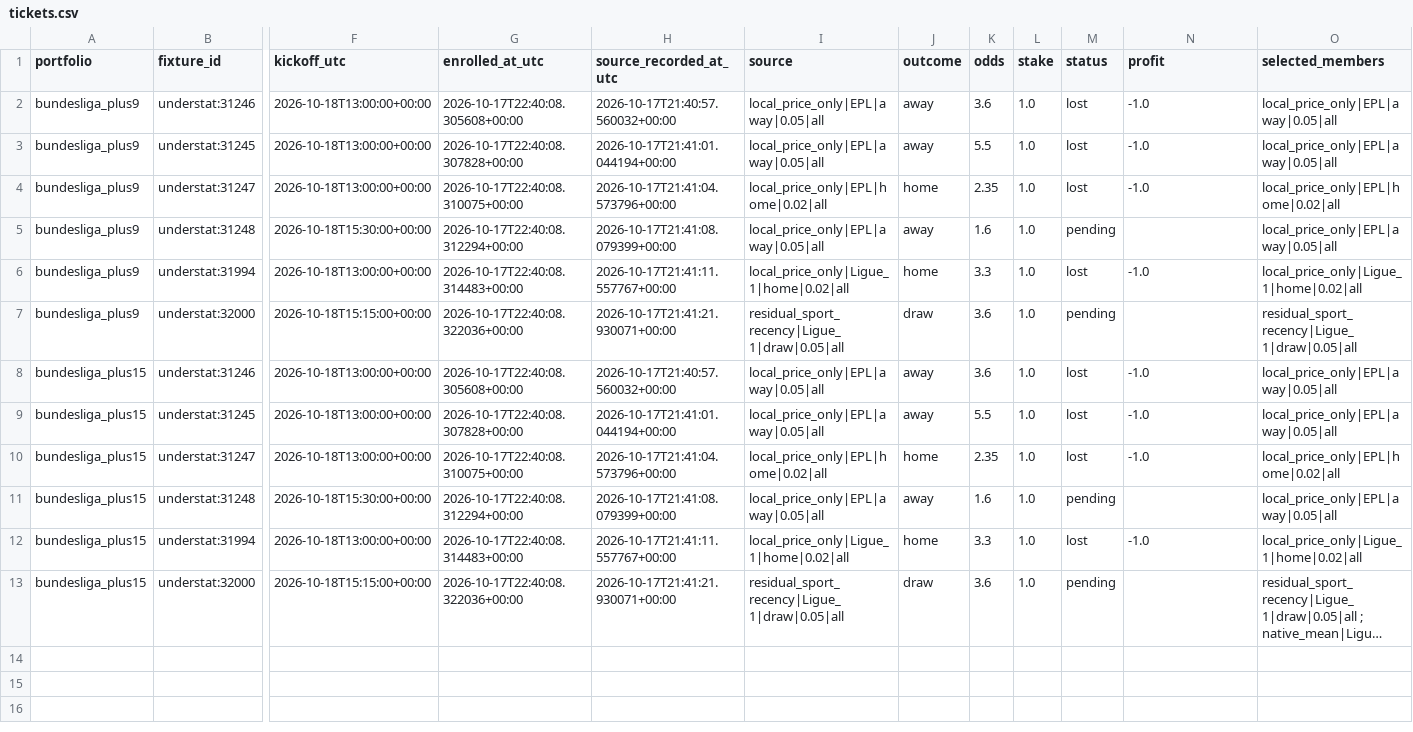
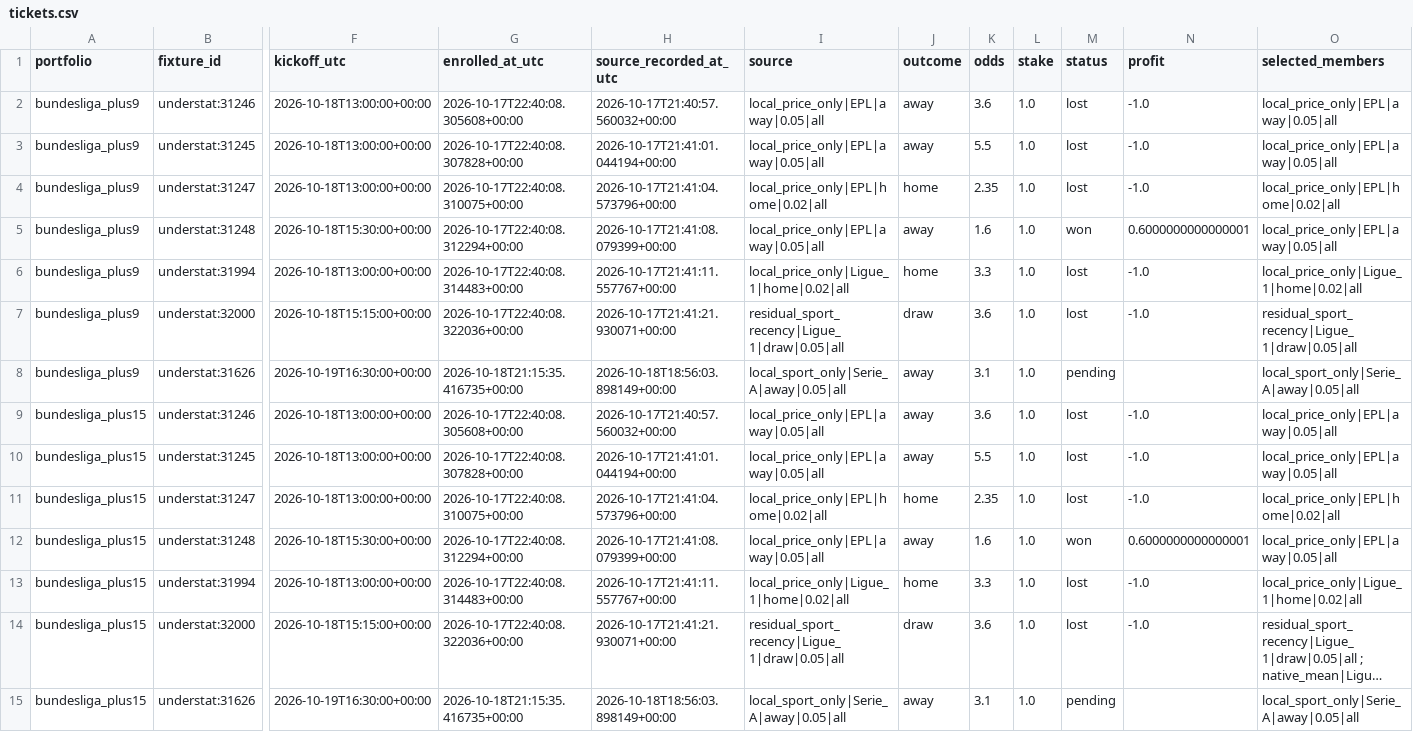
Before and after one commit to Mohamed-Ali-SOBHI/ScorePredict, a CSV file: tickets.csv, drawn as a sheet; only a part is shown, gaps mark what is left out; long unchanged cells end in …; addresses are those after the commit; rows hold the shown columns only; the diff names each change by its address in the sheet, - before the commit and + after, or states it on an @@ line.

```diff
--- a/tickets.csv
+++ b/tickets.csv
-M5 (status): pending
+M5 (status): won
-N5 (profit): (empty)
+N5 (profit): 0.6000000000000001
-M7 (status): pending
+M7 (status): lost
-N7 (profit): (empty)
+N7 (profit): -1.0
+row 8: bundesliga_plus9 | understat:31626 | 2026-10-19T16:30:00+00:00 | 2026-10-18T21:15:35.416735+00:00 | 2026-10-18T18:56:03.898149+00:00 | local_sport_only|Serie_A|away|0.05|all | away | 3.1 | 1.0 | pending |  | local_sport_only|Serie_A|away|0.05|all
-M12 (status): pending
+M12 (status): won
-N12 (profit): (empty)
+N12 (profit): 0.6000000000000001
-M14 (status): pending
+M14 (status): lost
-N14 (profit): (empty)
+N14 (profit): -1.0
+row 15: bundesliga_plus15 | understat:31626 | 2026-10-19T16:30:00+00:00 | 2026-10-18T21:15:35.416735+00:00 | 2026-10-18T18:56:03.898149+00:00 | local_sport_only|Serie_A|away|0.05|all | away | 3.1 | 1.0 | pending |  | local_sport_only|Serie_A|away|0.05|all
```
Also changed, not shown: comparison.csv, 7 other files.
